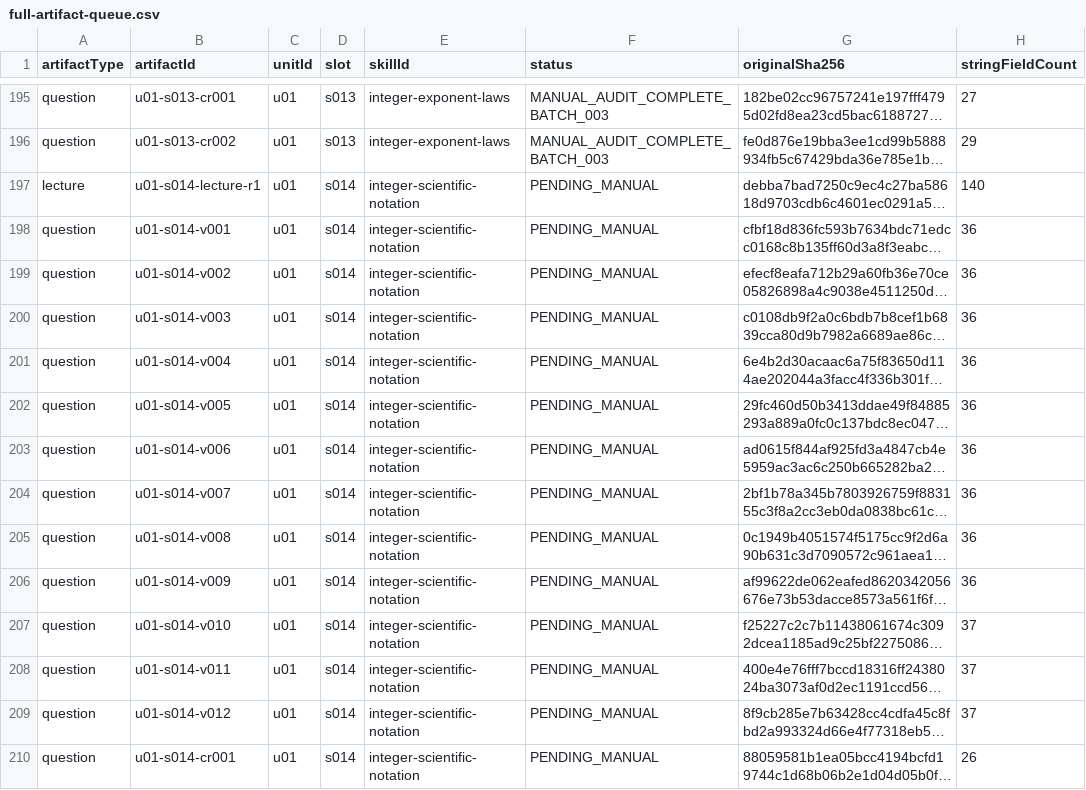
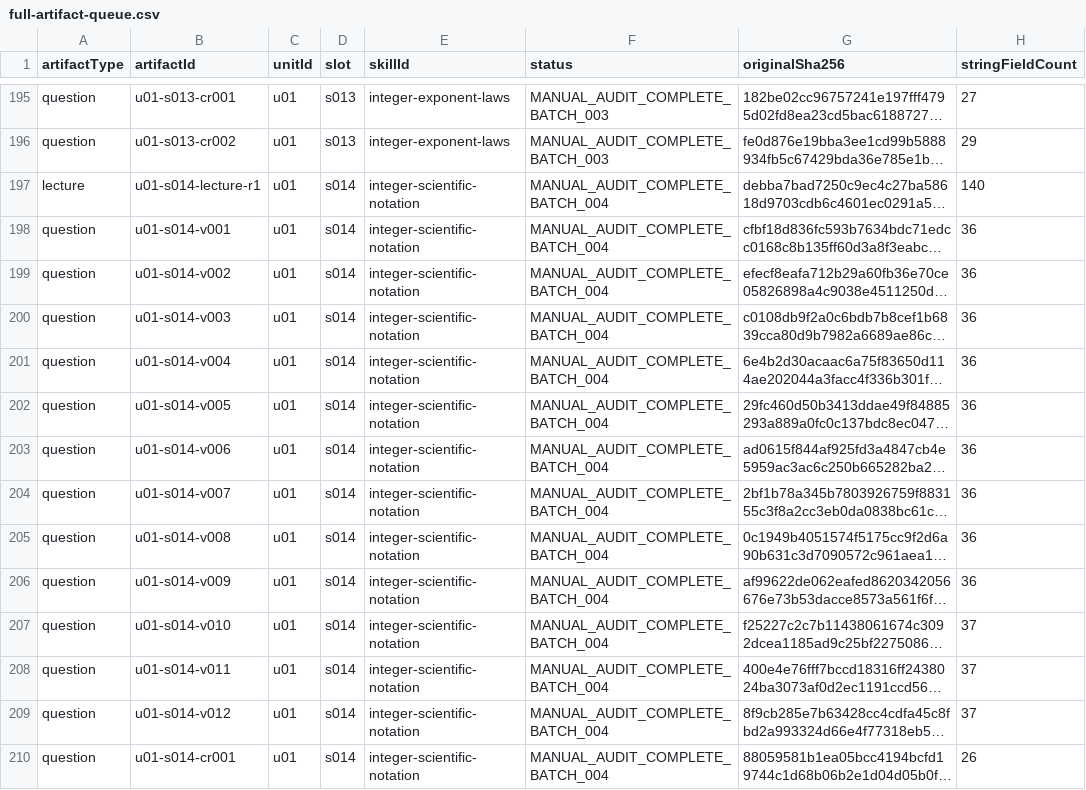
Before and after one commit to iAsome/taiwan-cap-math, a CSV file: 數學會考作戰室/tools/v2-human-content/manual-semantic-audit/r1/program/full-artifact-queue.csv, drawn as a sheet; only a part is shown, gaps mark what is left out; long unchanged cells end in …; the diff covers the shown part only; the diff names each change by its address in the sheet, - before the commit and + after, or states it on an @@ line.

Commit message:
audit(math-v2): add manual semantic batch 004

```diff
--- a/數學會考作戰室/tools/v2-human-content/manual-semantic-audit/r1/program/full-artifact-queue.csv
+++ b/數學會考作戰室/tools/v2-human-content/manual-semantic-audit/r1/program/full-artifact-queue.csv
-F197:F210 (status): PENDING_MANUAL
+F197:F210 (status): MANUAL_AUDIT_COMPLETE_BATCH_004
```
Also changed, not shown: 46 edited cells elsewhere in this file, 數學會考作戰室/tools/v2-human-content/manual-semantic-audit/r1/program/batch-plan.csv, 12 other files.
